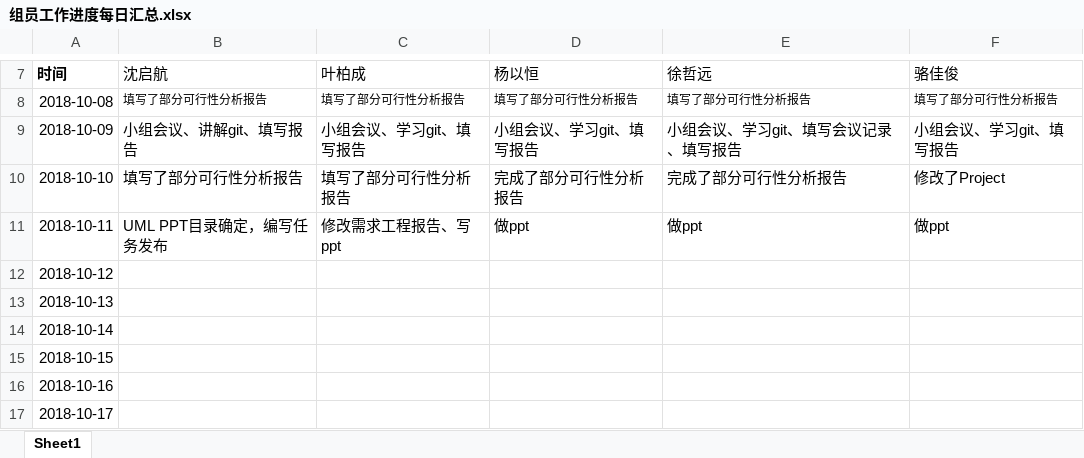
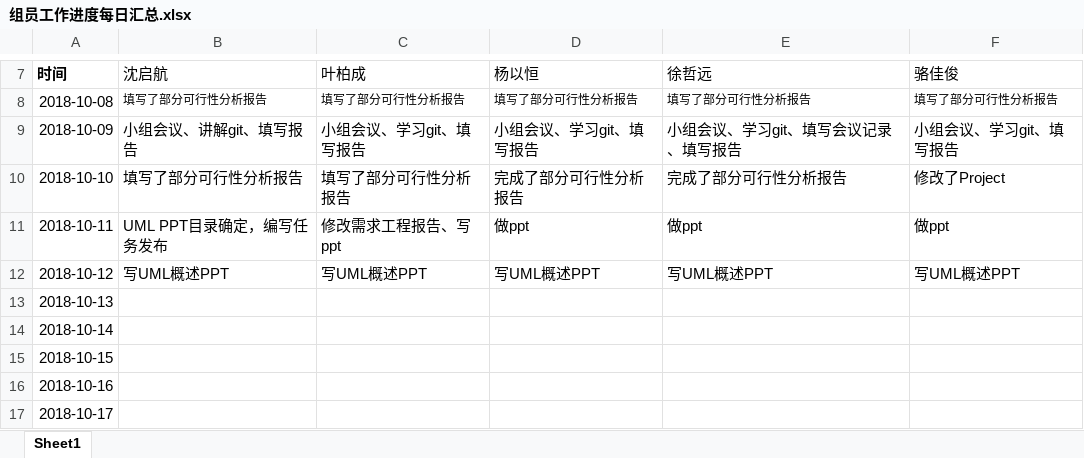
Before and after one commit to PRD2018-G03/PRD2018-G03-SoftwareEngineeringProject, an Excel workbook: 非受控文档/3_杨以恒/组员工作进度每日汇总.xlsx, sheet Sheet1, drawn as a sheet; only a part is shown, gaps mark what is left out; values as stored, in another font and other column widths than the file's, no borders; the diff names each change by its address in the sheet, - before the commit and + after, or states it on an @@ line.

```diff
--- a/非受控文档/3_杨以恒/组员工作进度每日汇总.xlsx (sheet Sheet1)
+++ b/非受控文档/3_杨以恒/组员工作进度每日汇总.xlsx (sheet Sheet1)
-B12 (沈启航): (empty)
+B12 (沈启航): 写UML概述PPT
-C12 (叶柏成): (empty)
+C12 (叶柏成): 写UML概述PPT
-D12 (杨以恒): (empty)
+D12 (杨以恒): 写UML概述PPT
-E12 (徐哲远): (empty)
+E12 (徐哲远): 写UML概述PPT
-F12 (骆佳俊): (empty)
+F12 (骆佳俊): 写UML概述PPT
```
Also changed, not shown: 1 other file.
